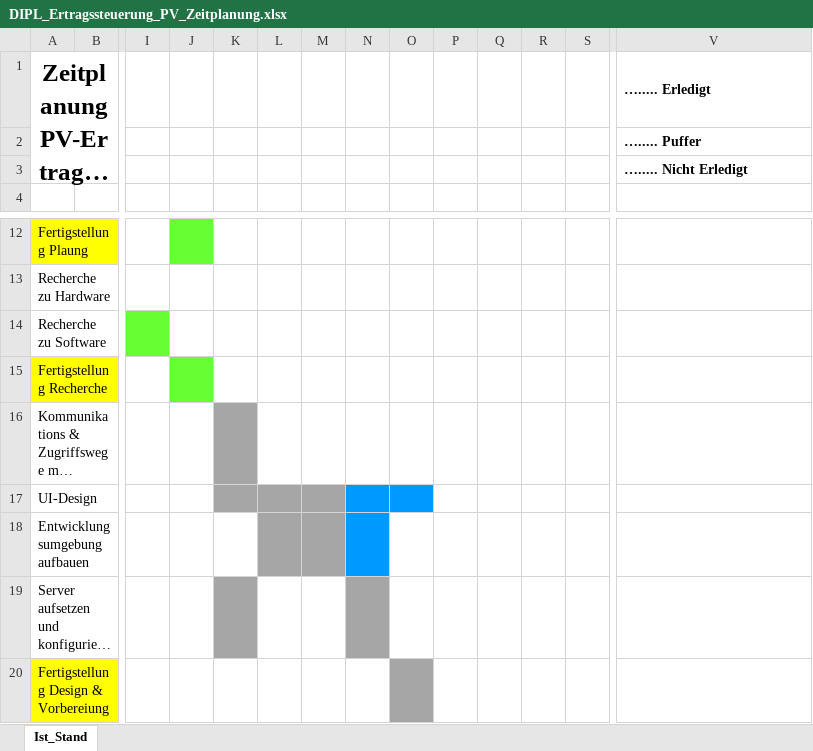
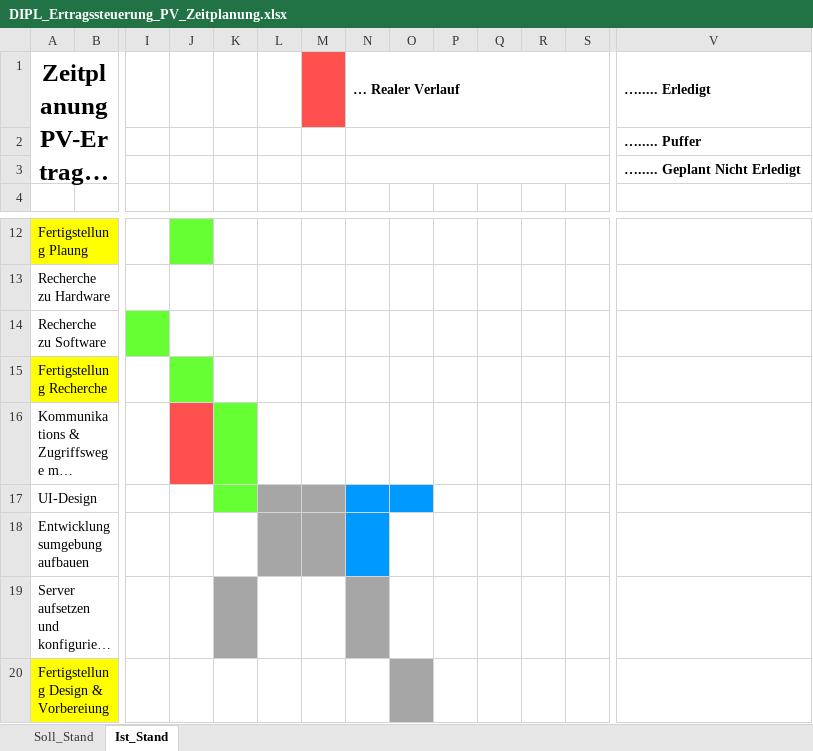
Before and after one commit to jonasaberger/DIPL_Ertragssteuerung_PV, an Excel workbook: 00_Docs/00_Zeitplanung/DIPL_Ertragssteuerung_PV_Zeitplanung.xlsx, sheet Ist_Stand, drawn as a sheet; only a part is shown, gaps mark what is left out; long unchanged cells end in …; values as stored, in another font and other column widths than the file's, no borders; the diff names each change by its address in the sheet, - before the commit and + after, or states it on an @@ line.

Commit message:
Added Ist_Stand

```diff
--- a/00_Docs/00_Zeitplanung/DIPL_Ertragssteuerung_PV_Zeitplanung.xlsx (sheet Ist_Stand)
+++ b/00_Docs/00_Zeitplanung/DIPL_Ertragssteuerung_PV_Zeitplanung.xlsx (sheet Ist_Stand)
+sheet tab: Soll_Stand
-M1 fill: none
+M1 fill: #FF5050
-N1: (empty)
+N1: … Realer Verlauf
+N1:S1 merged
+N2:S2 merged
+N3:S3 merged
-V3 (…..... Erledigt): …..... Nicht Erledigt
+V3 (…..... Erledigt): …..... Geplant Nicht Erledigt
-J16 fill: none
+J16 fill: #FF5050
-K16:K17 fill: #A6A6A6
+K16:K17 fill: #66FF33
```
